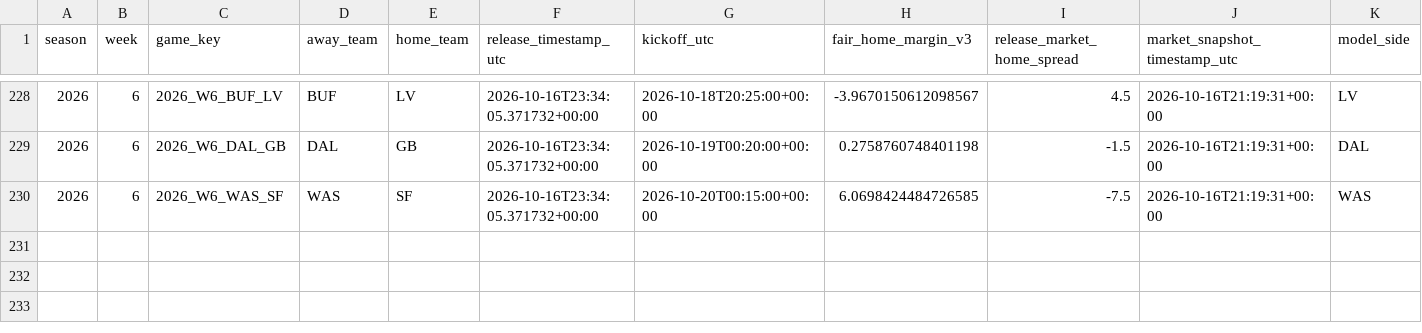
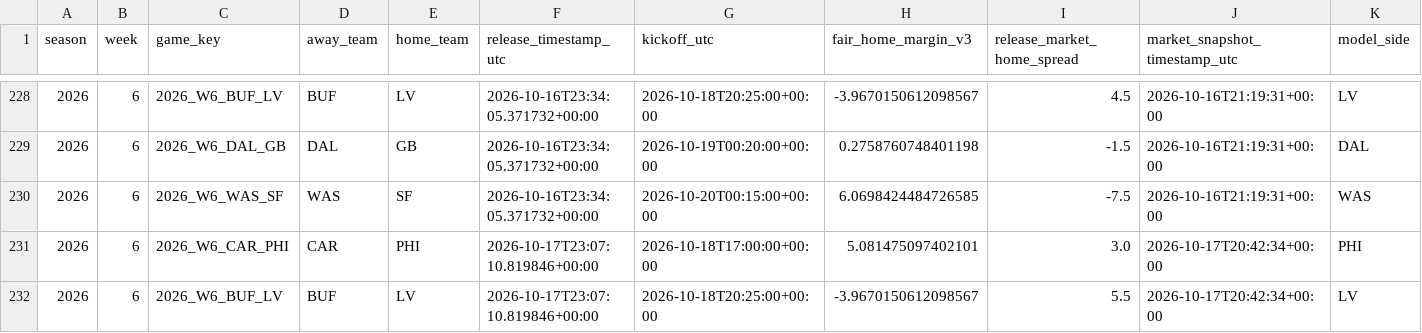
Before and after one commit to zgriesser-hue/-core-v2-nfl, a CSV file: data/tracking/v3_projection_releases.csv, drawn as a sheet; only a part is shown, gaps mark what is left out; rows hold the shown columns only; the diff names each change by its address in the sheet, - before the commit and + after, or states it on an @@ line.

Commit message:
data: refresh provisional V3 weekly board

```diff
--- a/data/tracking/v3_projection_releases.csv
+++ b/data/tracking/v3_projection_releases.csv
+row 231: 2026 | 6 | 2026_W6_CAR_PHI | CAR | PHI | 2026-10-17T23:07:10.819846+00:00 | 2026-10-18T17:00:00+00:00 | 5.081475097402101 | 3.0 | 2026-10-17T20:42:34+00:00 | PHI
+row 232: 2026 | 6 | 2026_W6_BUF_LV | BUF | LV | 2026-10-17T23:07:10.819846+00:00 | 2026-10-18T20:25:00+00:00 | -3.9670150612098567 | 5.5 | 2026-10-17T20:42:34+00:00 | LV
```
Also changed, not shown: data/research/v3/team_game_efficiency_2026.csv, data/research/v3/week_06_v3_board.csv.
